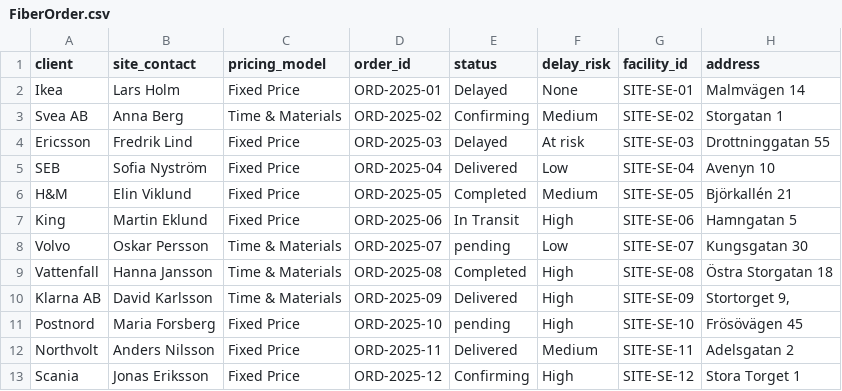
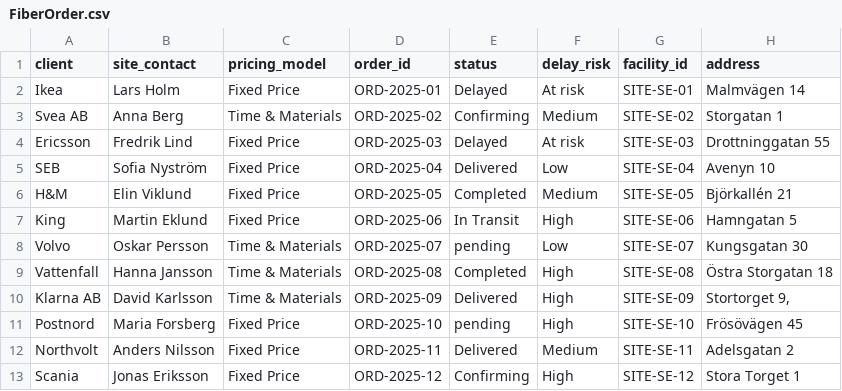
Before and after one commit to FahUmaAngel/Tele2-platform, a CSV file: src/data/FiberOrder.csv, drawn as a sheet; only a part is shown; the diff names each change by its address in the sheet, - before the commit and + after, or states it on an @@ line.

Commit message:
feat: Add mock API client with CSV data loading, localStorage persistence, and LLM integration, along with sample FiberOrder data.

```diff
--- a/src/data/FiberOrder.csv
+++ b/src/data/FiberOrder.csv
-F2 (delay_risk): None
+F2 (delay_risk): At risk
```
Also changed, not shown: 1 other file.
